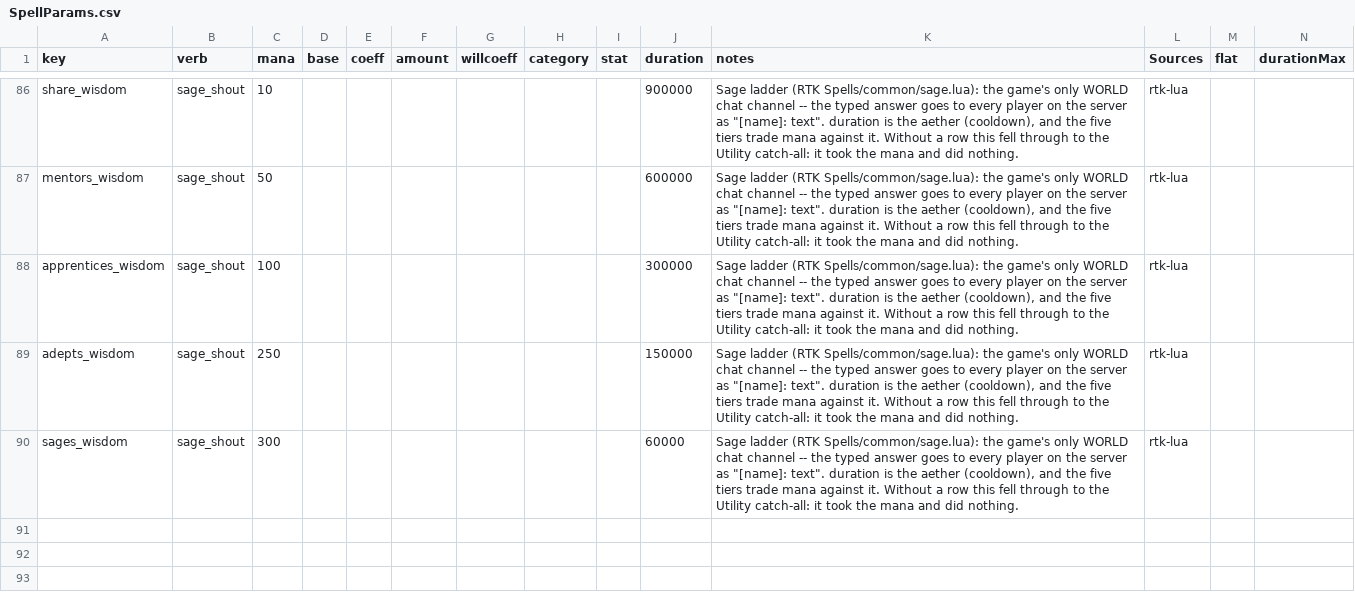
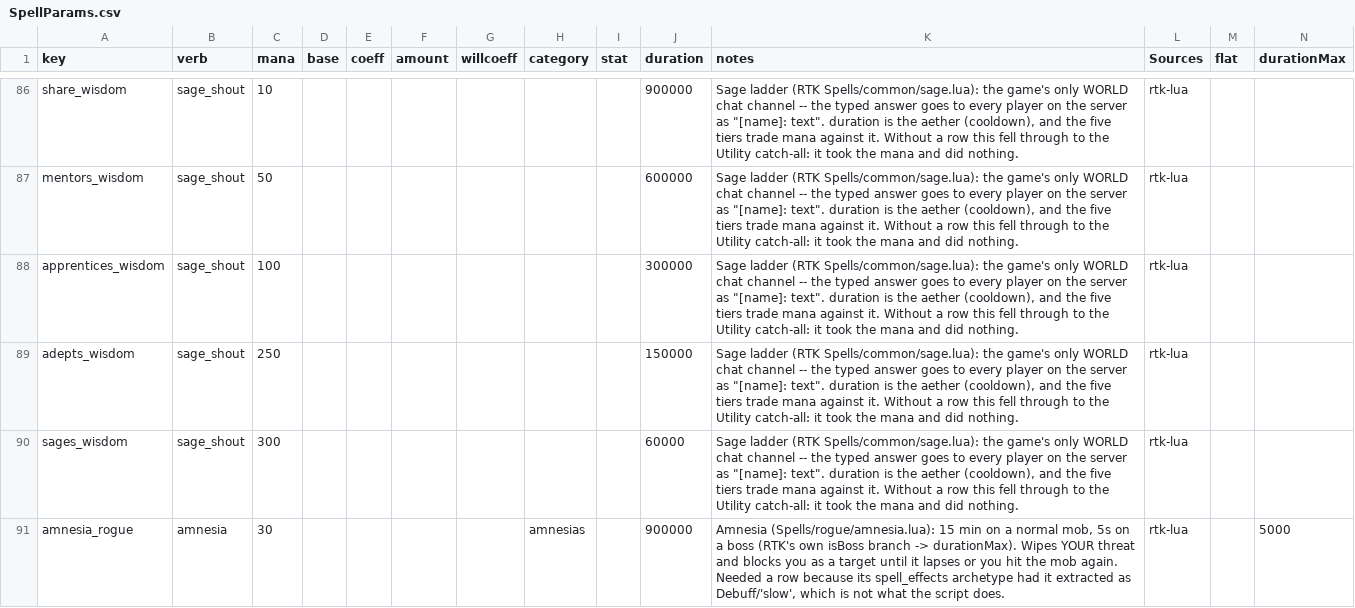
Before and after one commit to Essorcal/Project1998, a CSV file: game-data/SpellParams.csv, drawn as a sheet; only a part is shown, gaps mark what is left out; rows hold the shown columns only; the diff names each change by its address in the sheet, - before the commit and + after, or states it on an @@ line.

```diff
--- a/game-data/SpellParams.csv
+++ b/game-data/SpellParams.csv
+row 91: amnesia_rogue | amnesia | 30 |  |  |  |  | amnesias |  | 900000 | Amnesia (Spells/rogue/amnesia.lua): 15 min on a normal mob, 5s on a boss (RTK's own isBoss branch -> durationMax). Wipes YOUR threat and blocks you as a target until it lapses or you hit the mob again. Needed a row because its spell_effects archetype had it extracted as Debuff/'slow', which is not what the script does. | rtk-lua |  | 5000
```
Also changed, not shown: 1 other file.
